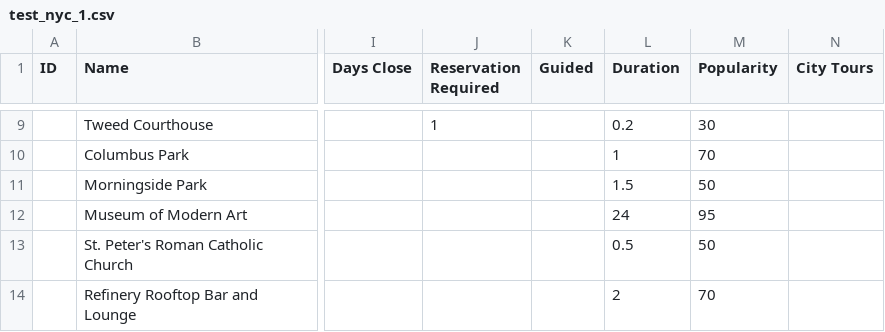
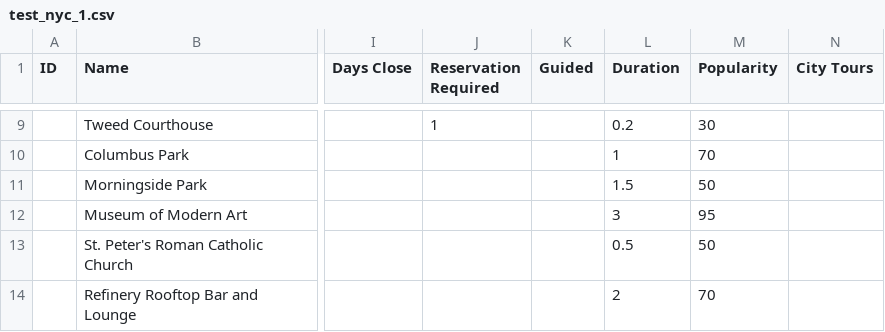
Before and after one commit to igushev/city_visit_planner, a CSV file: YuPoint/test_nyc_1.csv, drawn as a sheet; only a part is shown, gaps mark what is left out; the diff names each change by its address in the sheet, - before the commit and + after, or states it on an @@ line.

Commit message:
Fixing duration in Museum of Modern Art in NYC

```diff
--- a/YuPoint/test_nyc_1.csv
+++ b/YuPoint/test_nyc_1.csv
-L12 (Duration): 24
+L12 (Duration): 3
```
